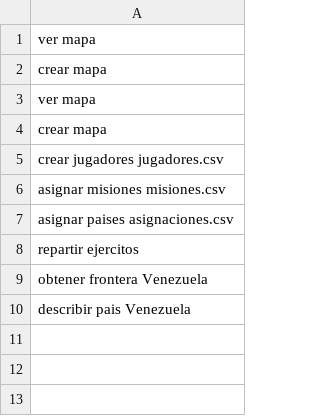
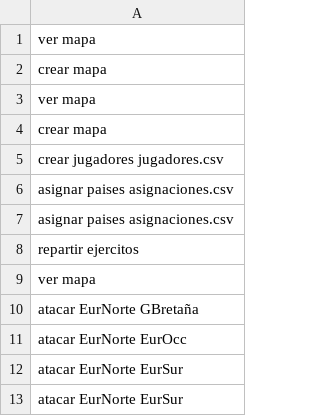
Before and after one commit to ACMCMC/RiskETSE, a CSV file: comandos.csv, drawn as a sheet.

```diff
--- a/comandos.csv
+++ b/comandos.csv
@@ -5,6 +5,9 @@ crear mapa
 crear jugadores jugadores.csv
-asignar misiones misiones.csv
+asignar paises asignaciones.csv
 asignar paises asignaciones.csv
 repartir ejercitos
-obtener frontera Venezuela
-describir pais Venezuela
+ver mapa
+atacar EurNorte GBretaña
+atacar EurNorte EurOcc
+atacar EurNorte EurSur
+atacar EurNorte EurSur
```
Also changed, not shown: 2 other files.
